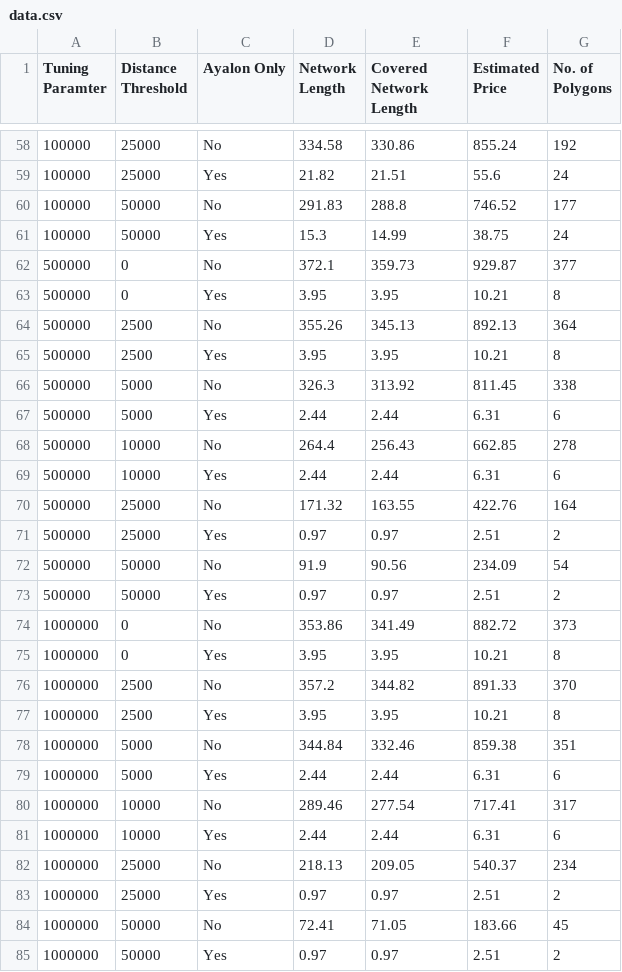
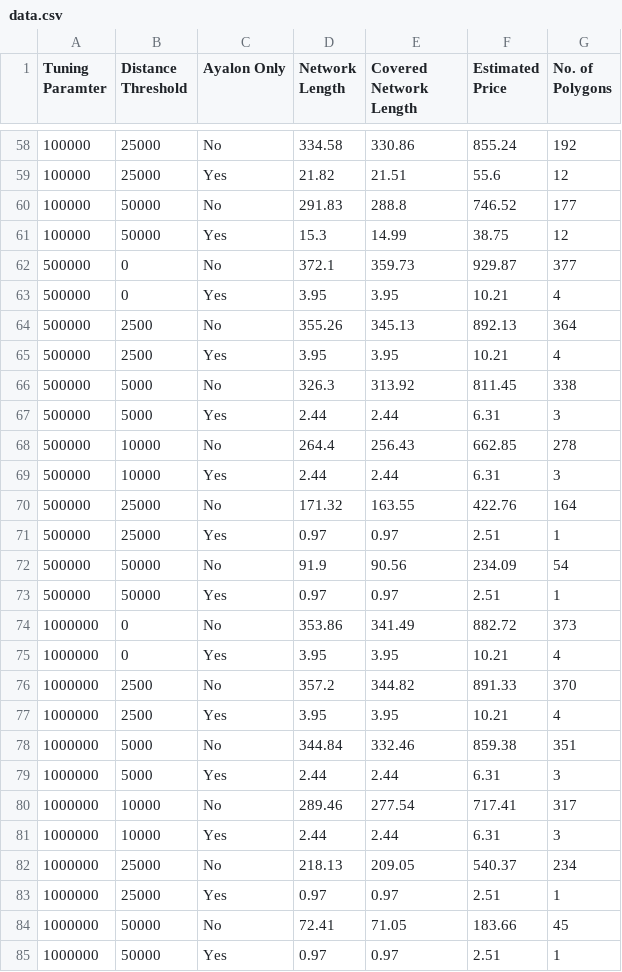
Before and after one commit to ml24330/tomtom, a CSV file: assets/data.csv, drawn as a sheet; only a part is shown, gaps mark what is left out; the diff covers the shown part only.

```diff
--- a/assets/data.csv
+++ b/assets/data.csv
@@ -58,28 +58,28 @@ Tuning Paramter,Distance Threshold,Ayalon Only,Network Length,Covered Network Le
 100000,25000,No,334.58,330.86,855.24,192
-100000,25000,Yes,21.82,21.51,55.6,24
+100000,25000,Yes,21.82,21.51,55.6,12
 100000,50000,No,291.83,288.8,746.52,177
-100000,50000,Yes,15.3,14.99,38.75,24
+100000,50000,Yes,15.3,14.99,38.75,12
 500000,0,No,372.1,359.73,929.87,377
-500000,0,Yes,3.95,3.95,10.21,8
+500000,0,Yes,3.95,3.95,10.21,4
 500000,2500,No,355.26,345.13,892.13,364
-500000,2500,Yes,3.95,3.95,10.21,8
+500000,2500,Yes,3.95,3.95,10.21,4
 500000,5000,No,326.3,313.92,811.45,338
-500000,5000,Yes,2.44,2.44,6.31,6
+500000,5000,Yes,2.44,2.44,6.31,3
 500000,10000,No,264.4,256.43,662.85,278
-500000,10000,Yes,2.44,2.44,6.31,6
+500000,10000,Yes,2.44,2.44,6.31,3
 500000,25000,No,171.32,163.55,422.76,164
-500000,25000,Yes,0.97,0.97,2.51,2
+500000,25000,Yes,0.97,0.97,2.51,1
 500000,50000,No,91.9,90.56,234.09,54
-500000,50000,Yes,0.97,0.97,2.51,2
+500000,50000,Yes,0.97,0.97,2.51,1
 1000000,0,No,353.86,341.49,882.72,373
-1000000,0,Yes,3.95,3.95,10.21,8
+1000000,0,Yes,3.95,3.95,10.21,4
 1000000,2500,No,357.2,344.82,891.33,370
-1000000,2500,Yes,3.95,3.95,10.21,8
+1000000,2500,Yes,3.95,3.95,10.21,4
 1000000,5000,No,344.84,332.46,859.38,351
-1000000,5000,Yes,2.44,2.44,6.31,6
+1000000,5000,Yes,2.44,2.44,6.31,3
 1000000,10000,No,289.46,277.54,717.41,317
-1000000,10000,Yes,2.44,2.44,6.31,6
+1000000,10000,Yes,2.44,2.44,6.31,3
 1000000,25000,No,218.13,209.05,540.37,234
-1000000,25000,Yes,0.97,0.97,2.51,2
+1000000,25000,Yes,0.97,0.97,2.51,1
 1000000,50000,No,72.41,71.05,183.66,45
-1000000,50000,Yes,0.97,0.97,2.51,2
+1000000,50000,Yes,0.97,0.97,2.51,1
```
Also changed, not shown: 28 edited cells elsewhere in this file.
